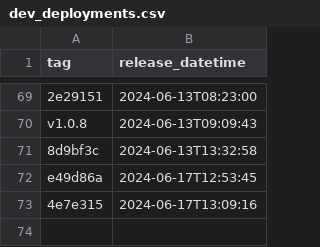
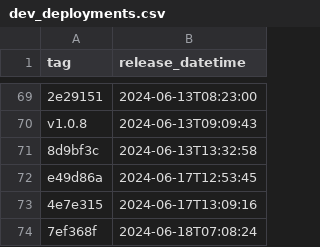
Before and after one commit to NHSDigital/eps-FHIR-validator-lambda, a CSV file: _data/dev_deployments.csv, drawn as a sheet; only a part is shown, gaps mark what is left out; the diff names each change by its address in the sheet, - before the commit and + after, or states it on an @@ line.

```diff
--- a/_data/dev_deployments.csv
+++ b/_data/dev_deployments.csv
+row 74: 7ef368f | 2024-06-18T07:08:24
```
Also changed, not shown: 1 other file.
